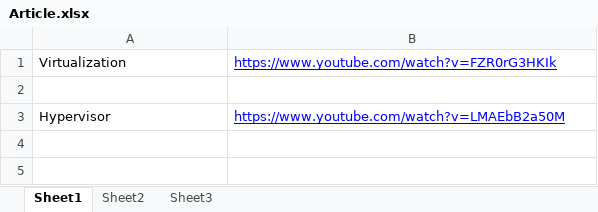
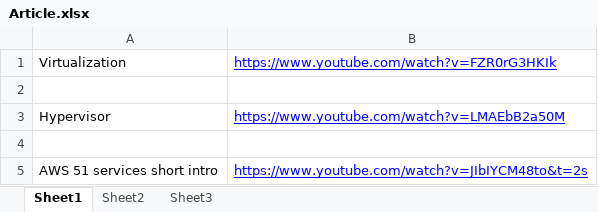
Before and after one commit to saranjbule/Notes, an Excel workbook: Cloud/Article.xlsx, sheet Sheet1, drawn as a sheet; values as stored, in another font and other column widths than the file's, no borders; the diff names each change by its address in the sheet, - before the commit and + after, or states it on an @@ line.

```diff
--- a/Cloud/Article.xlsx (sheet Sheet1)
+++ b/Cloud/Article.xlsx (sheet Sheet1)
+row 4: (empty)
+row 5: AWS 51 services short intro | https://www.youtube.com/watch?v=JIbIYCM48to&t=2s
```
Also changed, not shown: System Architecture/Definitions.xlsx, 5 other files.
